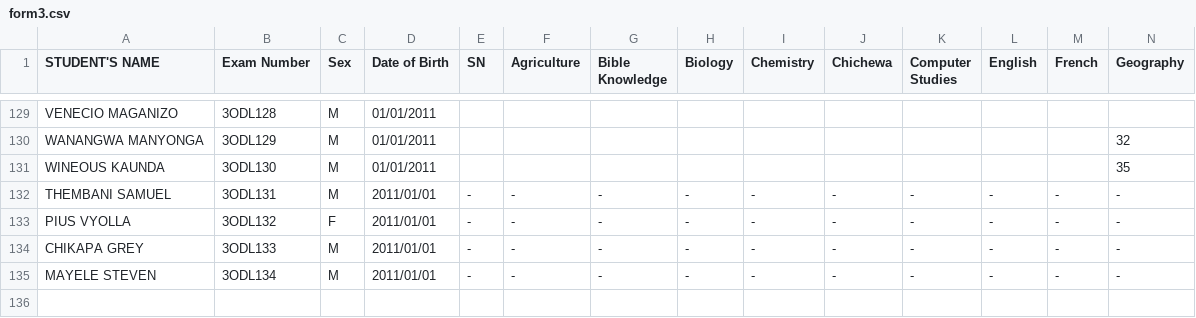
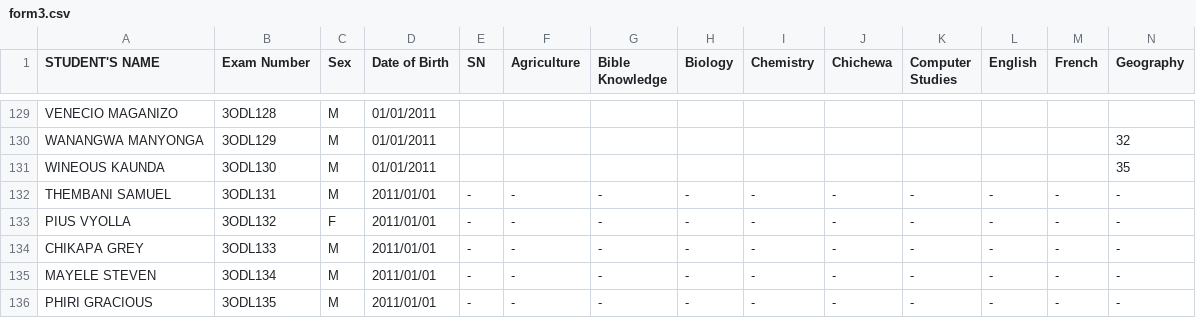
Before and after one commit to enitac/en1, a CSV file: form3.csv, drawn as a sheet; only a part is shown, gaps mark what is left out; rows hold the shown columns only; the diff names each change by its address in the sheet, - before the commit and + after, or states it on an @@ line.

Commit message:
Added student: PHIRI GRACIOUS (3ODL135) to form3

```diff
--- a/form3.csv
+++ b/form3.csv
+row 136: PHIRI GRACIOUS | 3ODL135 | M | 2011/01/01 | - | - | - | - | - | - | - | - | - | -
```
